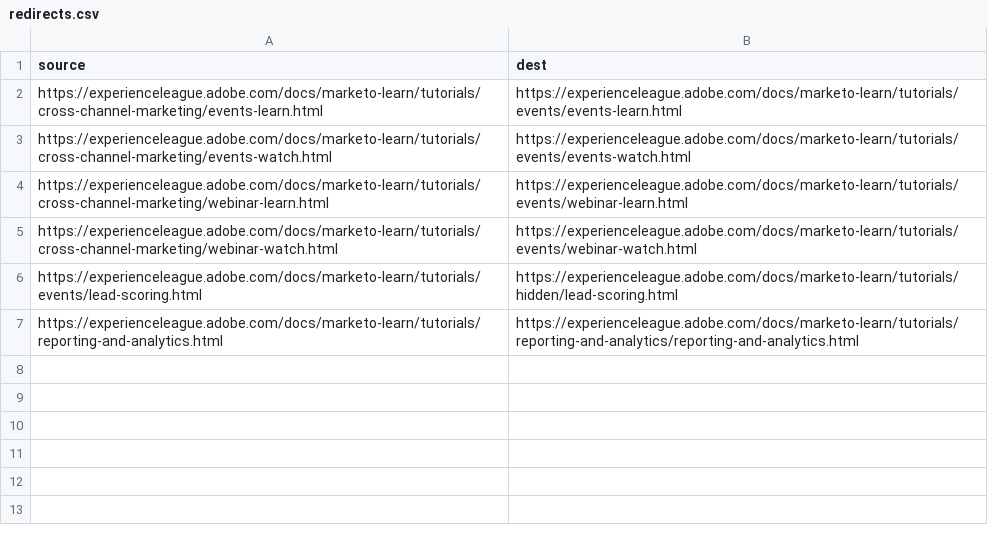
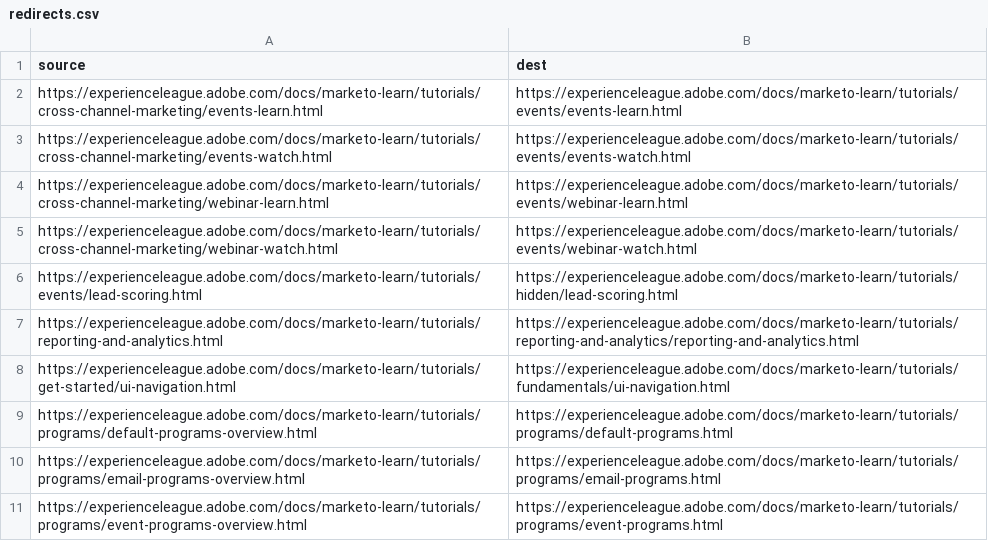
Before and after one commit to AdobeDocs/marketo-learn.en, a CSV file: redirects.csv, drawn as a sheet; the diff names each change by its address in the sheet, - before the commit and + after, or states it on an @@ line.

```diff
--- a/redirects.csv
+++ b/redirects.csv
+row 8: https://experienceleague.adobe.com/docs/marketo-learn/tutorials/get-started/ui-navigation.html | https://experienceleague.adobe.com/docs/marketo-learn/tutorials/fundamentals/ui-navigation.html
+row 9: https://experienceleague.adobe.com/docs/marketo-learn/tutorials/programs/default-programs-overview.html | https://experienceleague.adobe.com/docs/marketo-learn/tutorials/programs/default-programs.html
+row 10: https://experienceleague.adobe.com/docs/marketo-learn/tutorials/programs/email-programs-overview.html | https://experienceleague.adobe.com/docs/marketo-learn/tutorials/programs/email-programs.html
+row 11: https://experienceleague.adobe.com/docs/marketo-learn/tutorials/programs/event-programs-overview.html | https://experienceleague.adobe.com/docs/marketo-learn/tutorials/programs/event-programs.html
```
Also changed, not shown: 8 other files.
